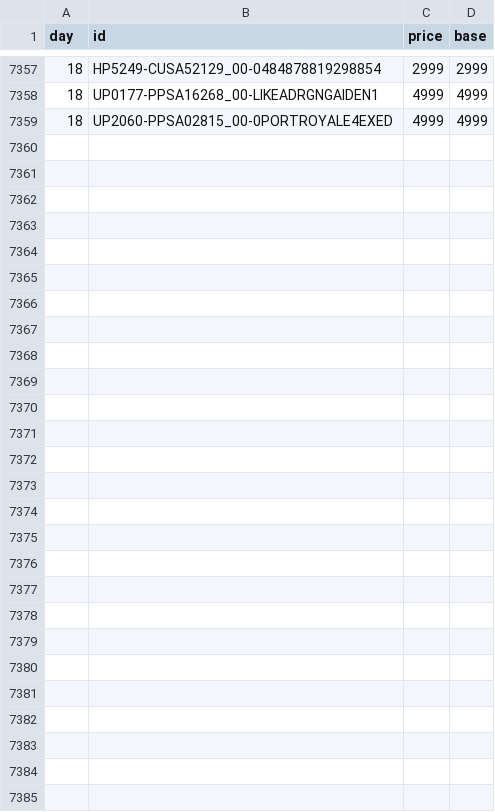
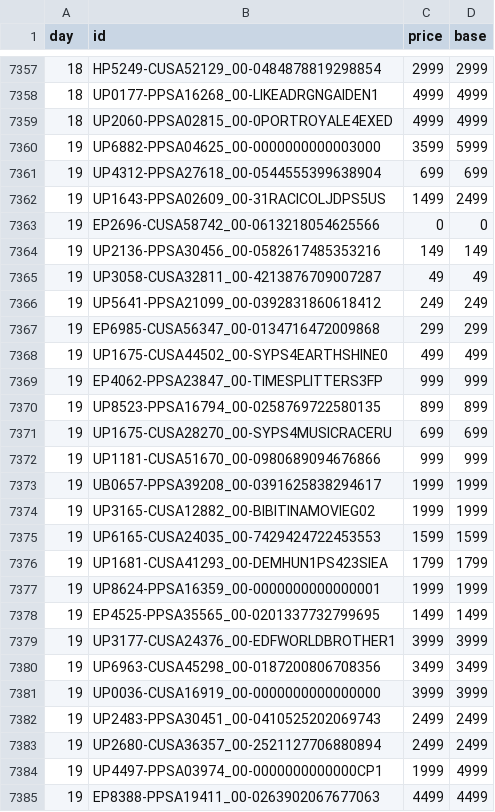
Before and after one commit to mheidari98/new-game-plus, a CSV file: prices/2026/10.csv, drawn as a sheet; only a part is shown, gaps mark what is left out; the diff names each change by its address in the sheet, - before the commit and + after, or states it on an @@ line.

```diff
--- a/prices/2026/10.csv
+++ b/prices/2026/10.csv
+row 7360: 19 | UP6882-PPSA04625_00-0000000000003000 | 3599 | 5999
+row 7361: 19 | UP4312-PPSA27618_00-0544555399638904 | 699 | 699
+row 7362: 19 | UP1643-PPSA02609_00-31RACICOLJDPS5US | 1499 | 2499
+row 7363: 19 | EP2696-CUSA58742_00-0613218054625566 | 0 | 0
+row 7364: 19 | UP2136-PPSA30456_00-0582617485353216 | 149 | 149
+row 7365: 19 | UP3058-CUSA32811_00-4213876709007287 | 49 | 49
+row 7366: 19 | UP5641-PPSA21099_00-0392831860618412 | 249 | 249
+row 7367: 19 | EP6985-CUSA56347_00-0134716472009868 | 299 | 299
+row 7368: 19 | UP1675-CUSA44502_00-SYPS4EARTHSHINE0 | 499 | 499
+row 7369: 19 | EP4062-PPSA23847_00-TIMESPLITTERS3FP | 999 | 999
+row 7370: 19 | UP8523-PPSA16794_00-0258769722580135 | 899 | 899
+row 7371: 19 | UP1675-CUSA28270_00-SYPS4MUSICRACERU | 699 | 699
+row 7372: 19 | UP1181-CUSA51670_00-0980689094676866 | 999 | 999
+row 7373: 19 | UB0657-PPSA39208_00-0391625838294617 | 1999 | 1999
+row 7374: 19 | UP3165-CUSA12882_00-BIBITINAMOVIEG02 | 1999 | 1999
+row 7375: 19 | UP6165-CUSA24035_00-7429424722453553 | 1599 | 1599
+row 7376: 19 | UP1681-CUSA41293_00-DEMHUN1PS423SIEA | 1799 | 1799
+row 7377: 19 | UP8624-PPSA16359_00-0000000000000001 | 1999 | 1999
+row 7378: 19 | EP4525-PPSA35565_00-0201337732799695 | 1499 | 1499
+row 7379: 19 | UP3177-CUSA24376_00-EDFWORLDBROTHER1 | 3999 | 3999
+row 7380: 19 | UP6963-CUSA45298_00-0187200806708356 | 3499 | 3499
+row 7381: 19 | UP0036-CUSA16919_00-0000000000000000 | 3999 | 3999
+row 7382: 19 | UP2483-PPSA30451_00-0410525202069743 | 2499 | 2499
+row 7383: 19 | UP2680-CUSA36357_00-2521127706880894 | 2499 | 2499
+row 7384: 19 | UP4497-PPSA03974_00-0000000000000CP1 | 1999 | 4999
+row 7385: 19 | EP8388-PPSA19411_00-0263902067677063 | 4499 | 4499
```
Also changed, not shown: 1 other file.
